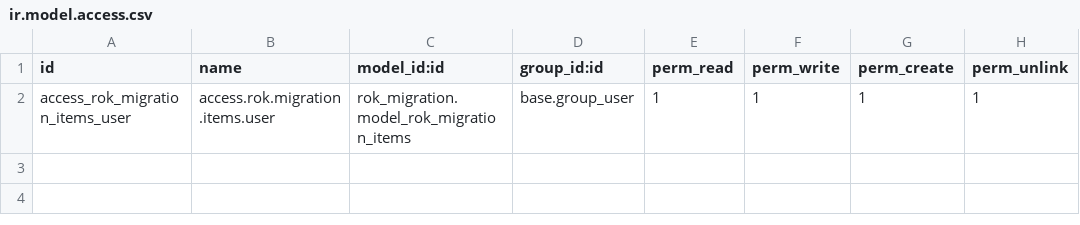
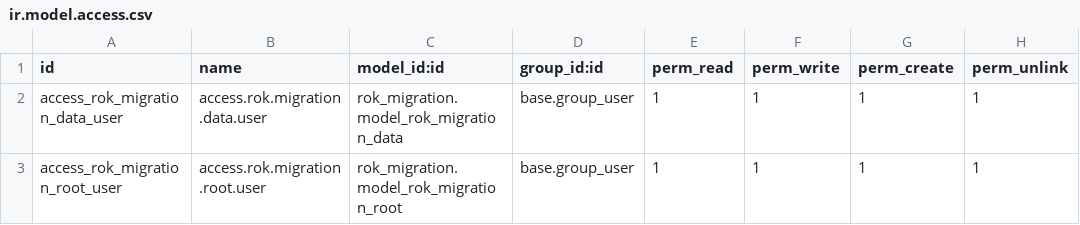
Before and after one commit to ruslan-ok/rok-odoo, a CSV file: rok_migration/security/ir.model.access.csv, drawn as a sheet.

```diff
--- a/rok_migration/security/ir.model.access.csv
+++ b/rok_migration/security/ir.model.access.csv
@@ -1,2 +1,3 @@
 id,name,model_id:id,group_id:id,perm_read,perm_write,perm_create,perm_unlink
-access_rok_migration_items_user,access.rok.migration.items.user,rok_migration.model_rok_migration_items,base.group_user,1,1,1,1
+access_rok_migration_data_user,access.rok.migration.data.user,rok_migration.model_rok_migration_data,base.group_user,1,1,1,1
+access_rok_migration_root_user,access.rok.migration.root.user,rok_migration.model_rok_migration_root,base.group_user,1,1,1,1
```
Also changed, not shown: 9 other files.
